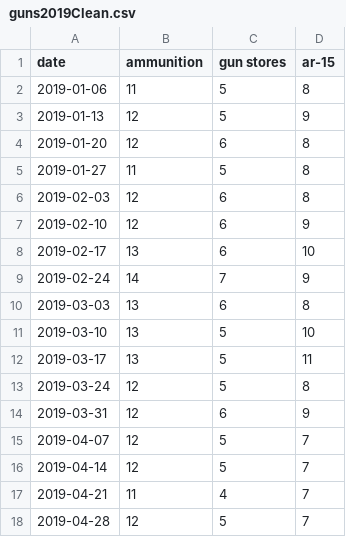
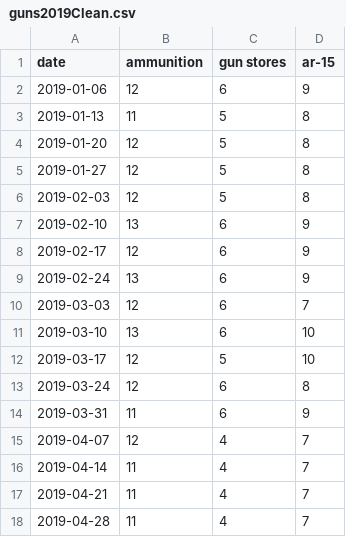
Before and after one commit to dicksonryana/project2, a CSV file: Database_stuff/guns2019Clean.csv, drawn as a sheet.

```diff
--- a/Database_stuff/guns2019Clean.csv
+++ b/Database_stuff/guns2019Clean.csv
@@ -1,18 +1,18 @@
 date,ammunition,gun stores,ar-15
-2019-01-06,11,5,8
-2019-01-13,12,5,9
-2019-01-20,12,6,8
-2019-01-27,11,5,8
-2019-02-03,12,6,8
-2019-02-10,12,6,9
-2019-02-17,13,6,10
-2019-02-24,14,7,9
-2019-03-03,13,6,8
-2019-03-10,13,5,10
-2019-03-17,13,5,11
-2019-03-24,12,5,8
-2019-03-31,12,6,9
-2019-04-07,12,5,7
-2019-04-14,12,5,7
+2019-01-06,12,6,9
+2019-01-13,11,5,8
+2019-01-20,12,5,8
+2019-01-27,12,5,8
+2019-02-03,12,5,8
+2019-02-10,13,6,9
+2019-02-17,12,6,9
+2019-02-24,13,6,9
+2019-03-03,12,6,7
+2019-03-10,13,6,10
+2019-03-17,12,5,10
+2019-03-24,12,6,8
+2019-03-31,11,6,9
+2019-04-07,12,4,7
+2019-04-14,11,4,7
 2019-04-21,11,4,7
-2019-04-28,12,5,7
+2019-04-28,11,4,7
```
Also changed, not shown: Database_stuff/rec2019Clean.csv, Database_stuff/rec2020Clean.csv, 6 other files.
